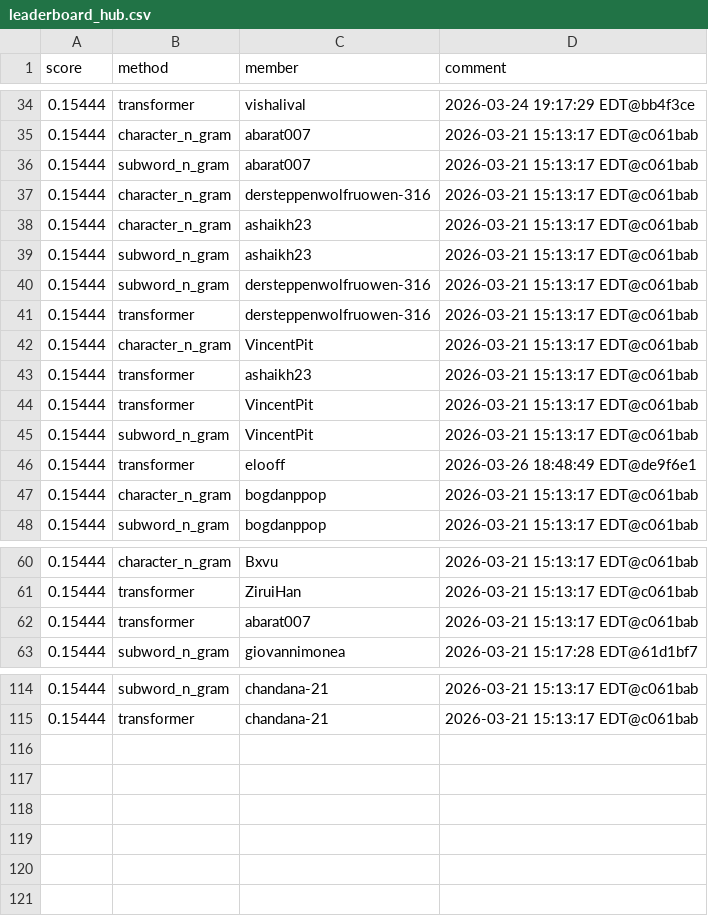
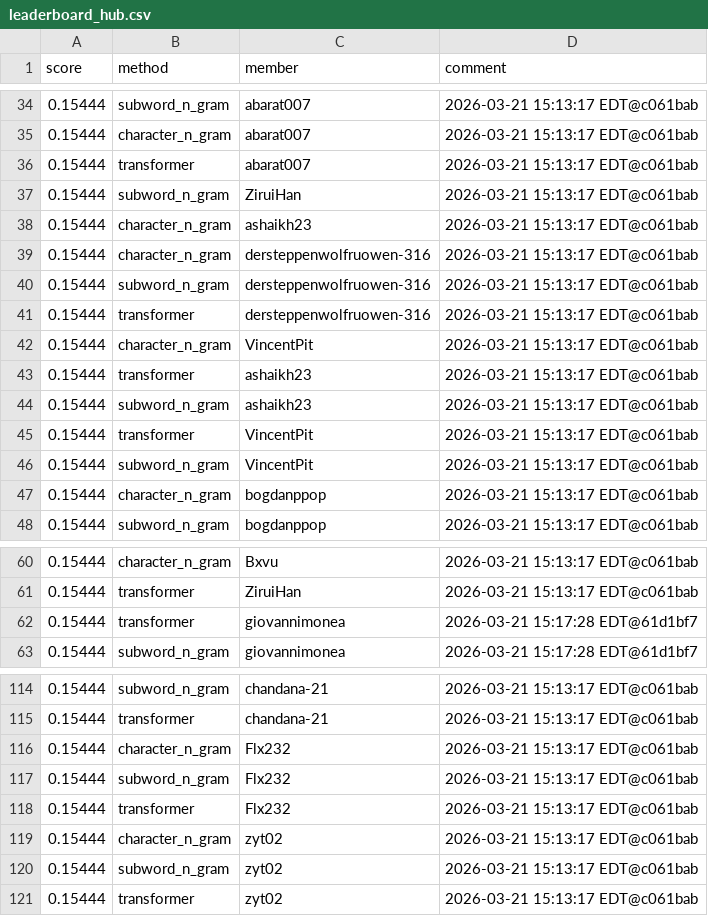
Before and after one commit to Cornell-Tech-CS5744-Spring-2026/leaderboards, a CSV file: a3/leaderboard_hub.csv, drawn as a sheet; only a part is shown, gaps mark what is left out; the diff covers the shown part only.

```diff
--- a/a3/leaderboard_hub.csv
+++ b/a3/leaderboard_hub.csv
@@ -34,7 +34,7 @@ score,method,member,comment
-0.15444,transformer,vishalival,2026-03-24 19:17:29 EDT@bb4f3ce
+0.15444,subword_n_gram,abarat007,2026-03-21 15:13:17 EDT@c061bab
 0.15444,character_n_gram,abarat007,2026-03-21 15:13:17 EDT@c061bab
-0.15444,subword_n_gram,abarat007,2026-03-21 15:13:17 EDT@c061bab
+0.15444,transformer,abarat007,2026-03-21 15:13:17 EDT@c061bab
+0.15444,subword_n_gram,ZiruiHan,2026-03-21 15:13:17 EDT@c061bab
+0.15444,character_n_gram,ashaikh23,2026-03-21 15:13:17 EDT@c061bab
 0.15444,character_n_gram,dersteppenwolfruowen-316,2026-03-21 15:13:17 EDT@c061bab
-0.15444,character_n_gram,ashaikh23,2026-03-21 15:13:17 EDT@c061bab
-0.15444,subword_n_gram,ashaikh23,2026-03-21 15:13:17 EDT@c061bab
 0.15444,subword_n_gram,dersteppenwolfruowen-316,2026-03-21 15:13:17 EDT@c061bab
@@ -43,5 +43,5 @@ score,method,member,comment
 0.15444,transformer,ashaikh23,2026-03-21 15:13:17 EDT@c061bab
+0.15444,subword_n_gram,ashaikh23,2026-03-21 15:13:17 EDT@c061bab
 0.15444,transformer,VincentPit,2026-03-21 15:13:17 EDT@c061bab
 0.15444,subword_n_gram,VincentPit,2026-03-21 15:13:17 EDT@c061bab
-0.15444,transformer,elooff,2026-03-26 18:48:49 EDT@de9f6e1
 0.15444,character_n_gram,bogdanppop,2026-03-21 15:13:17 EDT@c061bab
@@ -61,3 +61,3 @@ score,method,member,comment
 0.15444,transformer,ZiruiHan,2026-03-21 15:13:17 EDT@c061bab
-0.15444,transformer,abarat007,2026-03-21 15:13:17 EDT@c061bab
+0.15444,transformer,giovannimonea,2026-03-21 15:17:28 EDT@61d1bf7
 0.15444,subword_n_gram,giovannimonea,2026-03-21 15:17:28 EDT@61d1bf7
@@ -115 +115,7 @@ score,method,member,comment
 0.15444,transformer,chandana-21,2026-03-21 15:13:17 EDT@c061bab
+0.15444,character_n_gram,Flx232,2026-03-21 15:13:17 EDT@c061bab
+0.15444,subword_n_gram,Flx232,2026-03-21 15:13:17 EDT@c061bab
+0.15444,transformer,Flx232,2026-03-21 15:13:17 EDT@c061bab
+0.15444,character_n_gram,zyt02,2026-03-21 15:13:17 EDT@c061bab
+0.15444,subword_n_gram,zyt02,2026-03-21 15:13:17 EDT@c061bab
+0.15444,transformer,zyt02,2026-03-21 15:13:17 EDT@c061bab
```
Also changed, not shown: 5 added rows, 3 removed rows, 5 moved rows and 5 edited cells elsewhere in this file.
